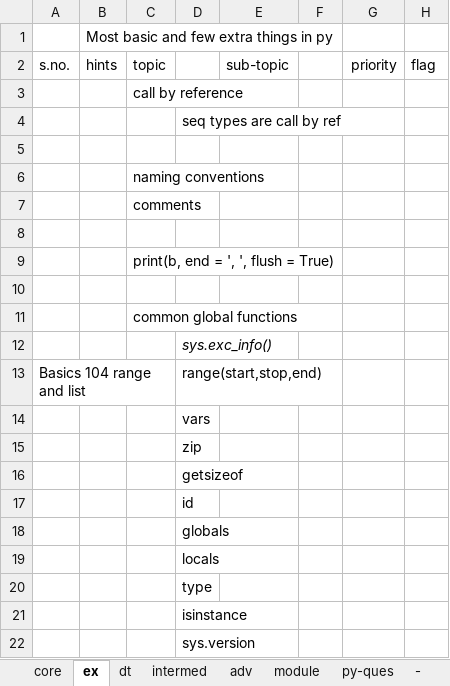
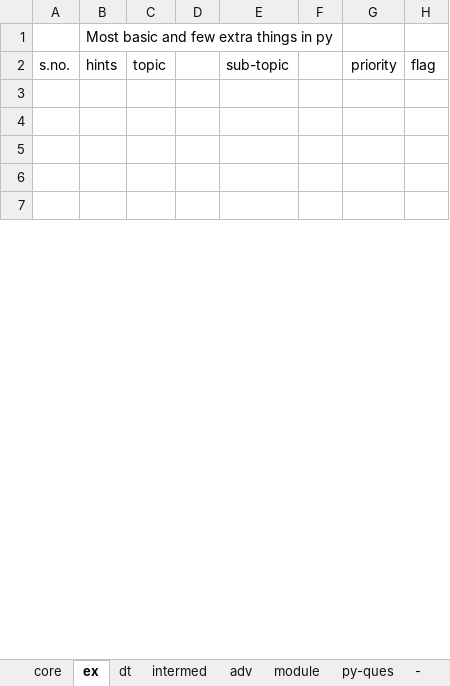
Before and after one commit to githcldev/node-refresh, an Excel workbook: p/py-25/framesworks/topic-list_flask.xlsx, sheet ex, drawn as a sheet; only a part is shown; the shorter side is filled out with more unchanged rows; values as stored, in another font and other column widths than the file's, no borders; removed rows and columns are numbered as before the commit, all else as after; the diff covers the shown part only; the diff names each change by its address in the sheet, - before the commit and + after, or states it on an @@ line.

```diff
--- a/p/py-25/framesworks/topic-list_flask.xlsx (sheet ex)
+++ b/p/py-25/framesworks/topic-list_flask.xlsx (sheet ex)
-row 3:  |  | call by reference
-row 4:  |  |  | seq types are call by ref
-row 6:  |  | naming conventions
-row 7:  |  | comments
-row 9:  |  | print(b, end = ', ', flush = True)
-row 11:  |  | common global functions
-row 12:  |  |  | sys.exc_info()
-row 13: Basics 104 range and list |  |  | range(start,stop,end)
-row 14:  |  |  | vars
-row 15:  |  |  | zip
-row 16:  |  |  | getsizeof
-row 17:  |  |  | id
-row 18:  |  |  | globals
-row 19:  |  |  | locals
-row 20:  |  |  | type
-row 21:  |  |  | isinstance
-row 22:  |  |  | sys.version
```
Also changed, not shown: 26 added rows, 9 removed rows and 19 edited cells elsewhere in this sheet, sheet module, sheet dt, sheet other topics, sheet ex libs, sheet adv, sheet core, 2 more sheets, p/py-25/py-core/topic-list_py.xlsx, 19 other files.
